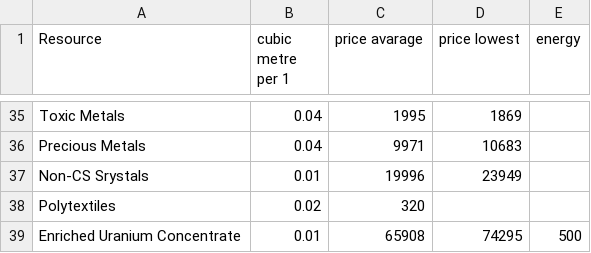
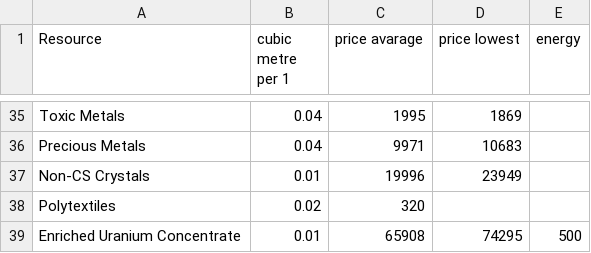
Before and after one commit to XoBpawok/eve-planetology-calculator, a CSV file: data/resources.csv, drawn as a sheet; only a part is shown, gaps mark what is left out.

```diff
--- a/data/resources.csv
+++ b/data/resources.csv
@@ -36,3 +36,3 @@ Toxic Metals,0.04,1995,1869,
 Precious Metals,0.04,9971,10683,
-Non-CS Srystals,0.01,19996,23949,
+Non-CS Crystals,0.01,19996,23949,
 Polytextiles,0.02,320,,
```
Also changed, not shown: 10 other files.
